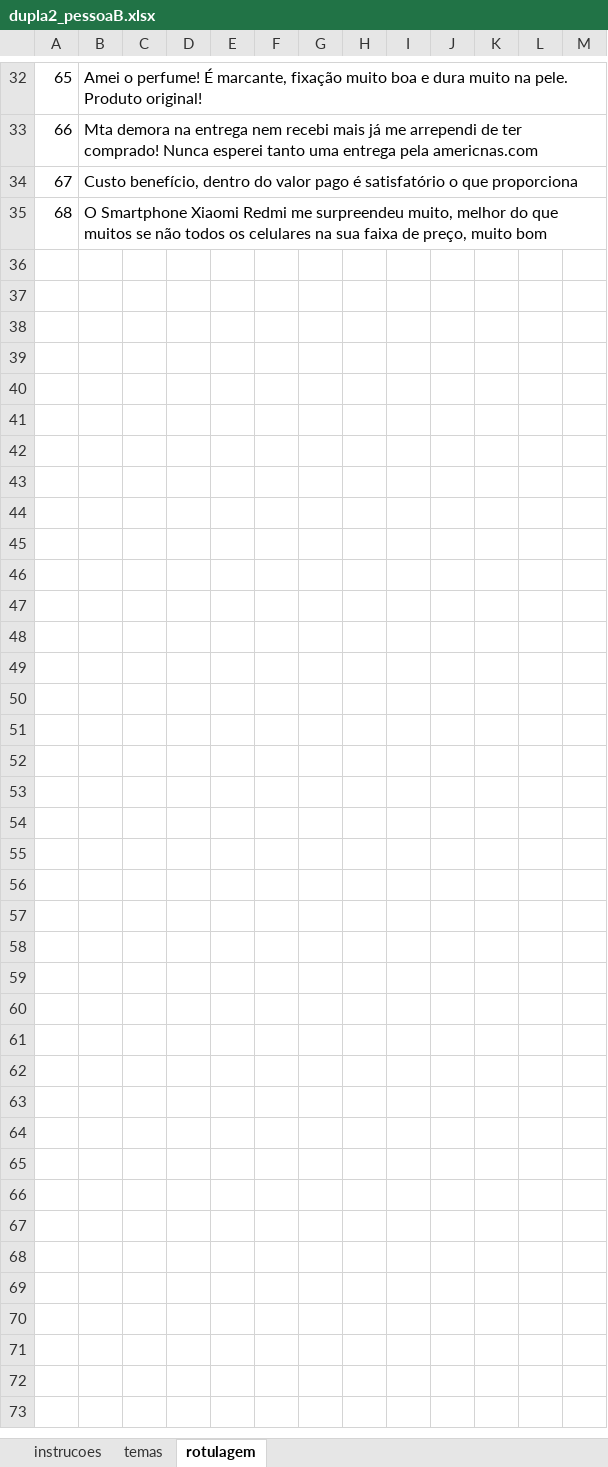
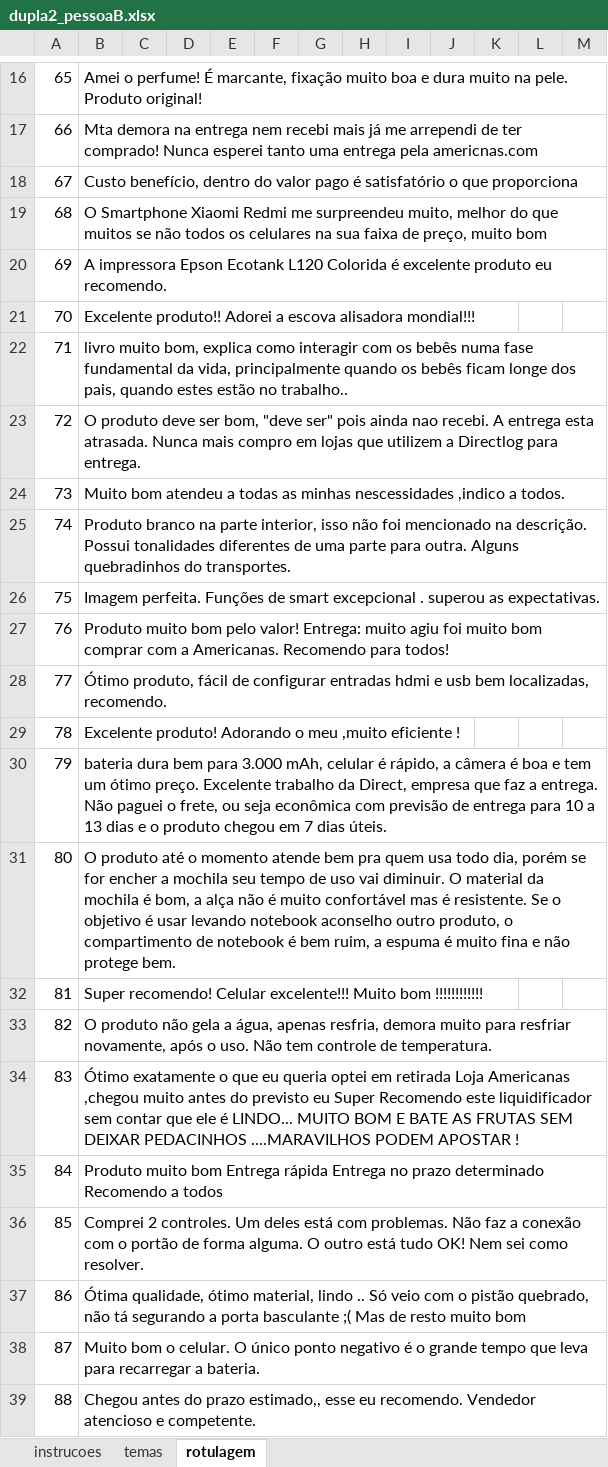
Before and after one commit to joaopferreira7/feedback-radar, an Excel workbook: data/rotulagem/para_preencher/dupla2_pessoaB.xlsx, sheet rotulagem, drawn as a sheet; only a part is shown, gaps mark what is left out; values as stored, in another font and other column widths than the file's, no borders; the diff covers the shown part only; the diff names each change by its address in the sheet, - before the commit and + after, or states it on an @@ line.

Commit message:
Documentacao e rotulagem ajustadas para os cinco integrantes

```diff
--- a/data/rotulagem/para_preencher/dupla2_pessoaB.xlsx (sheet rotulagem)
+++ b/data/rotulagem/para_preencher/dupla2_pessoaB.xlsx (sheet rotulagem)
+row 20: 69 | A impressora Epson Ecotank L120 Colorida é excelente produto eu recomendo.
+row 21: 70 | Excelente produto!! Adorei a escova alisadora mondial!!!
+row 22: 71 | livro muito bom, explica como interagir com os bebês numa fase fundamental da vida, principalmente quando os bebês ficam longe dos pais, quando estes estão no trabalho..
+row 23: 72 | O produto deve ser bom, "deve ser" pois ainda nao recebi. A entrega esta atrasada. Nunca mais compro em lojas que utilizem a Directlog para entrega.
+row 24: 73 | Muito bom atendeu a todas as minhas nescessidades ,indico a todos.
+row 25: 74 | Produto branco na parte interior, isso não foi mencionado na descrição. Possui tonalidades diferentes de uma parte para outra. Alguns quebradinhos do transportes.
+row 26: 75 | Imagem perfeita. Funções de smart excepcional . superou as expectativas.
+row 27: 76 | Produto muito bom pelo valor! Entrega: muito agiu foi muito bom comprar com a Americanas. Recomendo para todos!
+row 28: 77 | Ótimo produto, fácil de configurar entradas hdmi e usb bem localizadas, recomendo.
+row 29: 78 | Excelente produto! Adorando o meu ,muito eficiente !
+row 30: 79 | bateria dura bem para 3.000 mAh, celular é rápido, a câmera é boa e tem um ótimo preço. Excelente trabalho da Direct, empresa que faz a entrega. Não paguei o frete, ou seja econômica com previsão de entrega para 10 a 13 dias e o produto chegou em 7 dias úteis.
+row 31: 80 | O produto até o momento atende bem pra quem usa todo dia, porém se for encher a mochila seu tempo de uso vai diminuir. O material da mochila é bom, a alça não é muito confortável mas é resistente. Se o objetivo é usar levando notebook aconselho outro produto, o compartimento de notebook é bem ruim, a espuma é muito fina e não protege bem.
+row 32: 81 | Super recomendo! Celular excelente!!! Muito bom !!!!!!!!!!!!
+row 33: 82 | O produto não gela a água, apenas resfria, demora muito para resfriar novamente, após o uso. Não tem controle de temperatura.
+row 34: 83 | Ótimo exatamente o que eu queria optei em retirada Loja Americanas ,chegou muito antes do previsto eu Super Recomendo este liquidificador sem contar que ele é LINDO... MUITO BOM E BATE AS FRUTAS SEM DEIXAR PEDACINHOS ....MARAVILHOS PODEM APOSTAR !
+row 35: 84 | Produto muito bom Entrega rápida Entrega no prazo determinado Recomendo a todos
+row 36: 85 | Comprei 2 controles. Um deles está com problemas. Não faz a conexão com o portão de forma alguma. O outro está tudo OK! Nem sei como resolver.
+row 37: 86 | Ótima qualidade, ótimo material, lindo .. Só veio com o pistão quebrado, não tá segurando a porta basculante ;( Mas de resto muito bom
+row 38: 87 | Muito bom o celular. O único ponto negativo é o grande tempo que leva para recarregar a bateria.
+row 39: 88 | Chegou antes do prazo estimado,, esse eu recomendo. Vendedor atencioso e competente.
```
Also changed, not shown: 12 added rows and 16 removed rows elsewhere in this sheet, sheet instrucoes, data/rotulagem/para_preencher/dupla1_pessoaA.xlsx, data/rotulagem/para_preencher/dupla1_pessoaB.xlsx, 9 other files.
